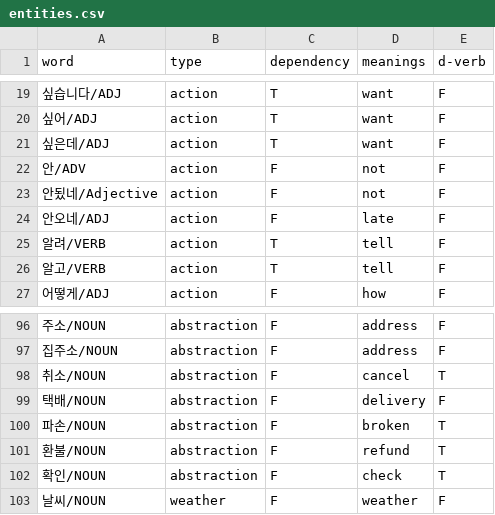
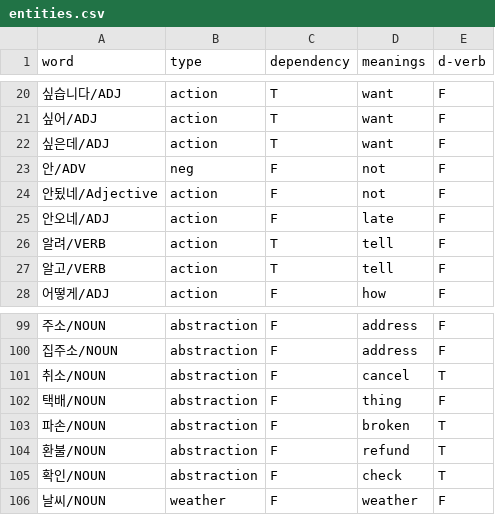
Before and after one commit to mypeacefulcode/systaxnet_chatbot, a CSV file: agent/data/entities.csv, drawn as a sheet; only a part is shown, gaps mark what is left out; the diff covers the shown part only.

```diff
--- a/agent/data/entities.csv
+++ b/agent/data/entities.csv
@@ -21,3 +22,3 @@ word,type,dependency,meanings,d-verb
 싶은데/ADJ,action,T,want,F
-안/ADV,action,F,not,F
+안/ADV,neg,F,not,F
 안됬네/Adjective,action,F,not,F
@@ -98,3 +101,3 @@ word,type,dependency,meanings,d-verb
 취소/NOUN,abstraction,F,cancel,T
-택배/NOUN,abstraction,F,delivery,F
+택배/NOUN,abstraction,F,thing,F
 파손/NOUN,abstraction,F,broken,T
```
Also changed, not shown: 4 added rows and 5 edited cells elsewhere in this file, 8 other files.
